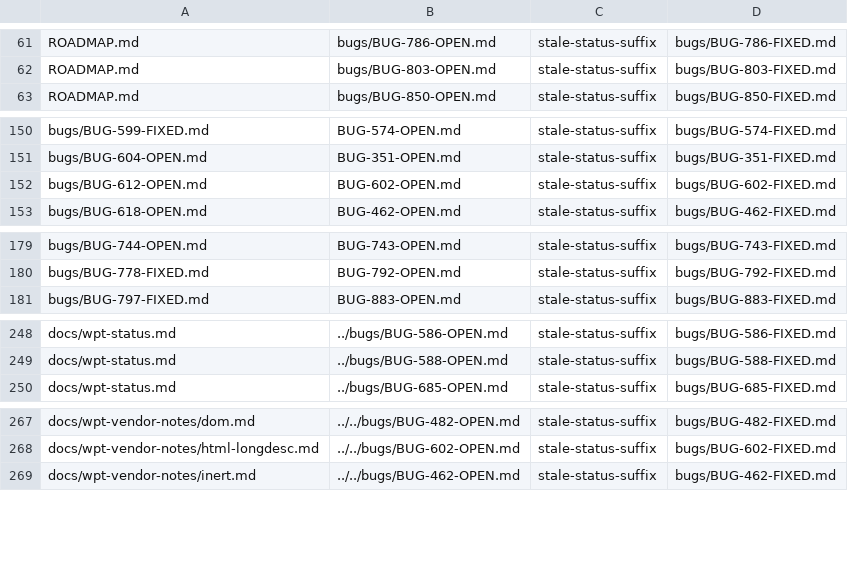
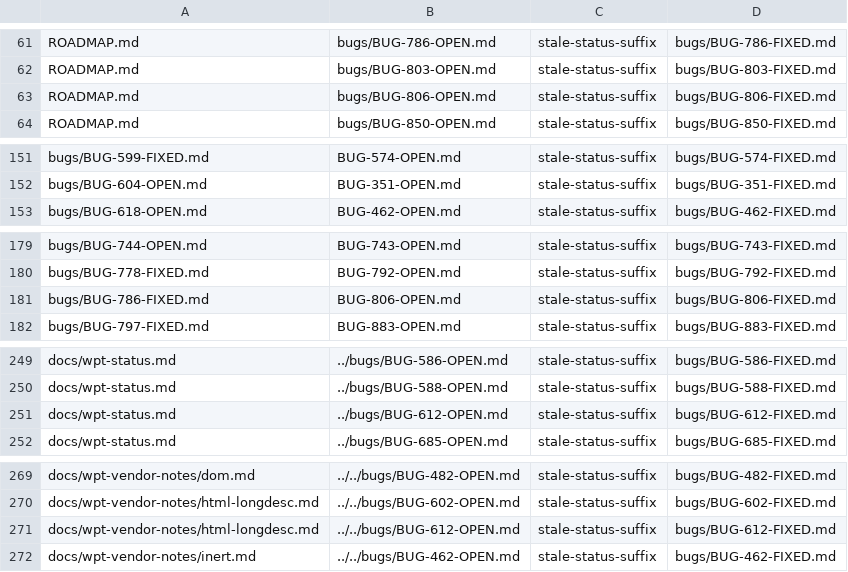
Before and after one commit to LearnJava/lumen-browser, a TSV file: scripts/doc-links-baseline.tsv, drawn as a sheet; only a part is shown, gaps mark what is left out; the diff covers the shown part only.

Commit message:
GAP-SMIL: минимальный срез модели времени SMIL для SVG-анимаций (BUG-806)
Реализован минимальный срез SVG SMIL Animation §3: числовой begin/end,
dur, repeatCount, fill=remove|freeze, линейная интерполяция to/from/values
в animVal (контентный атрибут не трогается), диспатч beginEvent/
repeatEvent/endEvent и IDL-алиасы onbegin/onrepeat/onend (единственные
три события, где имя атрибута не совпадает с типом события). Новый общий
класс SVGAnimationElement — база всех четырёх SMIL-элементов. Тик из
Rust (crates/shell/src/lumen/smil.rs -> PersistentJs::tick_smil) — сам
таймер целиком в JS-шиме, так как модель DOM-структурная (цель — родитель
узла), а не производная от ComputedStyle.

Вне скоупа (решение о явном сужении, тот же уровень, что уже принят для
GAP-CSSANIM): syncbase/event-формы begin, min/max/restart, композиция
матрицы animateTransform, следование по пути animateMotion.

cargo clippy --workspace --all-targets -- -D warnings чист,
cargo test -p lumen-js (5 новых SMIL-тестов) и -p lumen-shell (1791+)
проходят.

```diff
--- a/scripts/doc-links-baseline.tsv
+++ b/scripts/doc-links-baseline.tsv
@@ -62,2 +62,3 @@ ROADMAP.md	bugs/BUG-786-OPEN.md	stale-status-suffix	bugs/BUG-786-FIXED.md
 ROADMAP.md	bugs/BUG-803-OPEN.md	stale-status-suffix	bugs/BUG-803-FIXED.md
+ROADMAP.md	bugs/BUG-806-OPEN.md	stale-status-suffix	bugs/BUG-806-FIXED.md
 ROADMAP.md	bugs/BUG-850-OPEN.md	stale-status-suffix	bugs/BUG-850-FIXED.md
@@ -151,3 +152,2 @@ bugs/BUG-599-FIXED.md	BUG-574-OPEN.md	stale-status-suffix	bugs/BUG-574-FIXED.md
 bugs/BUG-604-OPEN.md	BUG-351-OPEN.md	stale-status-suffix	bugs/BUG-351-FIXED.md
-bugs/BUG-612-OPEN.md	BUG-602-OPEN.md	stale-status-suffix	bugs/BUG-602-FIXED.md
 bugs/BUG-618-OPEN.md	BUG-462-OPEN.md	stale-status-suffix	bugs/BUG-462-FIXED.md
@@ -180,2 +180,3 @@ bugs/BUG-744-OPEN.md	BUG-743-OPEN.md	stale-status-suffix	bugs/BUG-743-FIXED.md
 bugs/BUG-778-FIXED.md	BUG-792-OPEN.md	stale-status-suffix	bugs/BUG-792-FIXED.md
+bugs/BUG-786-FIXED.md	BUG-806-OPEN.md	stale-status-suffix	bugs/BUG-806-FIXED.md
 bugs/BUG-797-FIXED.md	BUG-883-OPEN.md	stale-status-suffix	bugs/BUG-883-FIXED.md
@@ -249,2 +250,3 @@ docs/wpt-status.md	../bugs/BUG-586-OPEN.md	stale-status-suffix	bugs/BUG-586-FIXE
 docs/wpt-status.md	../bugs/BUG-588-OPEN.md	stale-status-suffix	bugs/BUG-588-FIXED.md
+docs/wpt-status.md	../bugs/BUG-612-OPEN.md	stale-status-suffix	bugs/BUG-612-FIXED.md
 docs/wpt-status.md	../bugs/BUG-685-OPEN.md	stale-status-suffix	bugs/BUG-685-FIXED.md
@@ -268,2 +270,3 @@ docs/wpt-vendor-notes/dom.md	../../bugs/BUG-482-OPEN.md	stale-status-suffix	bugs
 docs/wpt-vendor-notes/html-longdesc.md	../../bugs/BUG-602-OPEN.md	stale-status-suffix	bugs/BUG-602-FIXED.md
+docs/wpt-vendor-notes/html-longdesc.md	../../bugs/BUG-612-OPEN.md	stale-status-suffix	bugs/BUG-612-FIXED.md
 docs/wpt-vendor-notes/inert.md	../../bugs/BUG-462-OPEN.md	stale-status-suffix	bugs/BUG-462-FIXED.md
```
Also changed, not shown: 2 edited cells elsewhere in this file, 13 other files.
